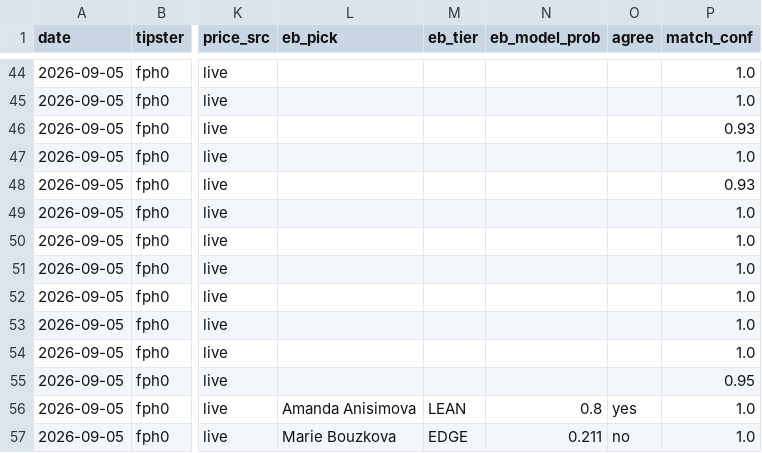
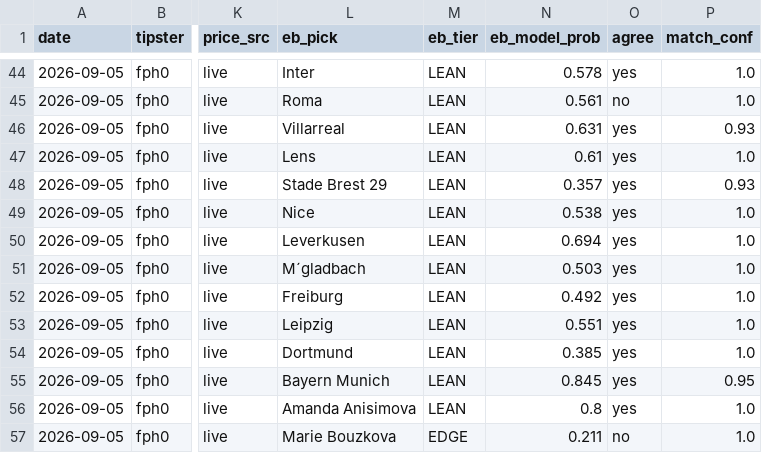
Before and after one commit to Predatuh/EdgeBot, a CSV file: data/v2/tipsters_log.csv, drawn as a sheet; only a part is shown, gaps mark what is left out; the diff covers the shown part only; the diff names each change by its address in the sheet, - before the commit and + after, or states it on an @@ line.

```diff
--- a/data/v2/tipsters_log.csv
+++ b/data/v2/tipsters_log.csv
-L44 (eb_pick): (empty)
+L44 (eb_pick): Inter
-M44:M55 (eb_tier): (empty)
+M44:M55 (eb_tier): LEAN
-N44 (eb_model_prob): (empty)
+N44 (eb_model_prob): 0.578
-O44 (agree): (empty)
+O44 (agree): yes
-L45 (eb_pick): (empty)
+L45 (eb_pick): Roma
-N45 (eb_model_prob): (empty)
+N45 (eb_model_prob): 0.561
-O45 (agree): (empty)
+O45 (agree): no
-L46 (eb_pick): (empty)
+L46 (eb_pick): Villarreal
-N46 (eb_model_prob): (empty)
+N46 (eb_model_prob): 0.631
-O46:O55 (agree): (empty)
+O46:O55 (agree): yes
-L47 (eb_pick): (empty)
+L47 (eb_pick): Lens
-N47 (eb_model_prob): (empty)
+N47 (eb_model_prob): 0.61
-L48 (eb_pick): (empty)
+L48 (eb_pick): Stade Brest 29
-N48 (eb_model_prob): (empty)
+N48 (eb_model_prob): 0.357
-L49 (eb_pick): (empty)
+L49 (eb_pick): Nice
-N49 (eb_model_prob): (empty)
+N49 (eb_model_prob): 0.538
-L50 (eb_pick): (empty)
+L50 (eb_pick): Leverkusen
-N50 (eb_model_prob): (empty)
+N50 (eb_model_prob): 0.694
-L51 (eb_pick): (empty)
+L51 (eb_pick): M´gladbach
-N51 (eb_model_prob): (empty)
+N51 (eb_model_prob): 0.503
-L52 (eb_pick): (empty)
+L52 (eb_pick): Freiburg
-N52 (eb_model_prob): (empty)
+N52 (eb_model_prob): 0.492
-L53 (eb_pick): (empty)
+L53 (eb_pick): Leipzig
-N53 (eb_model_prob): (empty)
+N53 (eb_model_prob): 0.551
-L54 (eb_pick): (empty)
+L54 (eb_pick): Dortmund
-N54 (eb_model_prob): (empty)
+N54 (eb_model_prob): 0.385
-L55 (eb_pick): (empty)
+L55 (eb_pick): Bayern Munich
-N55 (eb_model_prob): (empty)
+N55 (eb_model_prob): 0.845
```
Also changed, not shown: 84 edited cells elsewhere in this file, 18 other files.
